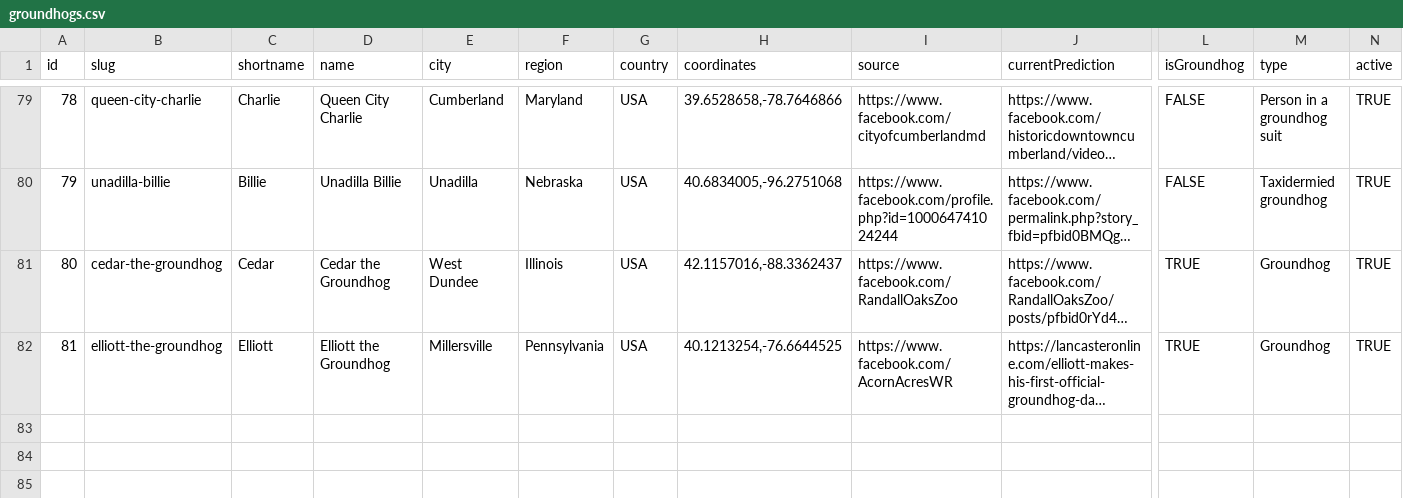
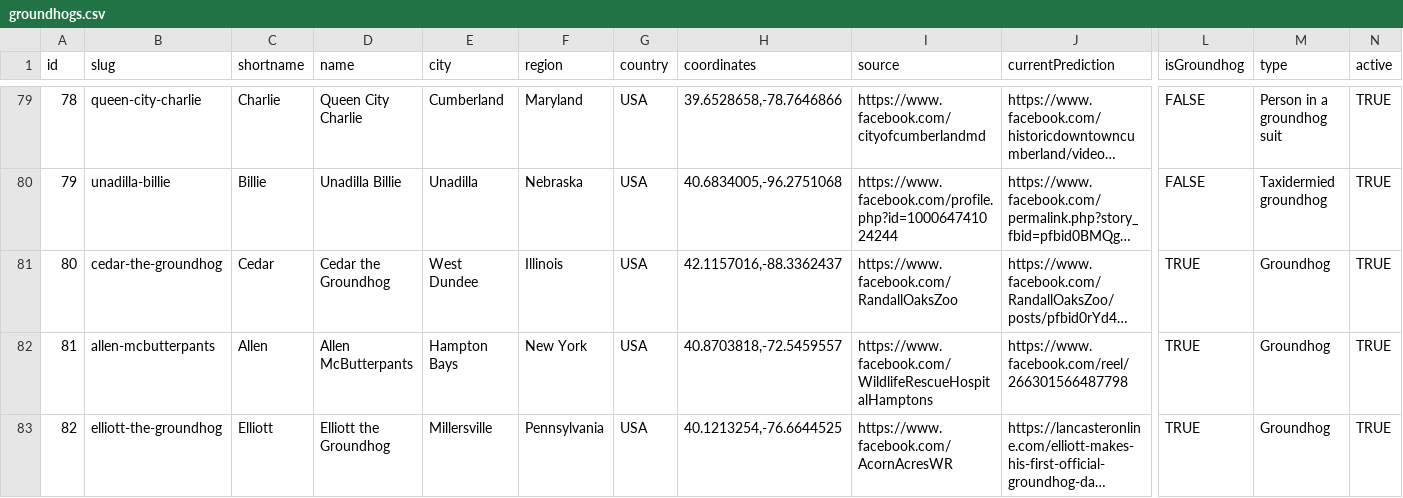
Before and after one commit to pcraig3/ghog-day, a CSV file: csv/groundhogs.csv, drawn as a sheet; only a part is shown, gaps mark what is left out; long unchanged cells end in …; addresses are those after the commit; rows hold the shown columns only; the diff names each change by its address in the sheet, - before the commit and + after, or states it on an @@ line.

Commit message:
Add a new groundhog: Allen McButterpants

```diff
--- a/csv/groundhogs.csv
+++ b/csv/groundhogs.csv
+row 82: 81 | allen-mcbutterpants | Allen | Allen McButterpants | Hampton Bays | New York | USA | 40.8703818,-72.5459557 | https://www.facebook.com/WildlifeRescueHospitalHamptons | https://www.facebook.com/reel/266301566487798 | TRUE | Groundhog | TRUE
@@ column A (id) renumbered from row 83 down @@
```
Also changed, not shown: 8 other files.
